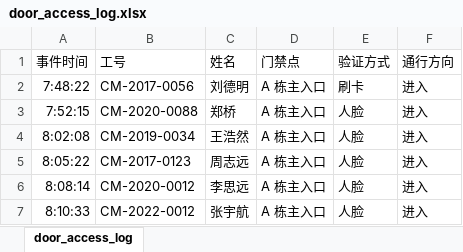
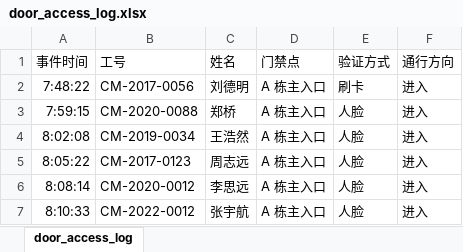
Before and after one commit to pixiey1939/game16, an Excel workbook: asset/data/door_access_log.xlsx, sheet door_access_log, drawn as a sheet; only a part is shown; values as stored, in another font and other column widths than the file's, no borders; the diff names each change by its address in the sheet, - before the commit and + after, or states it on an @@ line.

```diff
--- a/asset/data/door_access_log.xlsx (sheet door_access_log)
+++ b/asset/data/door_access_log.xlsx (sheet door_access_log)
-A3 (事件时间): 7:52:15
+A3 (事件时间): 7:59:15
```
Also changed, not shown: asset/data/gym_access_log.xlsx, asset/data/parking_log.xlsx.
